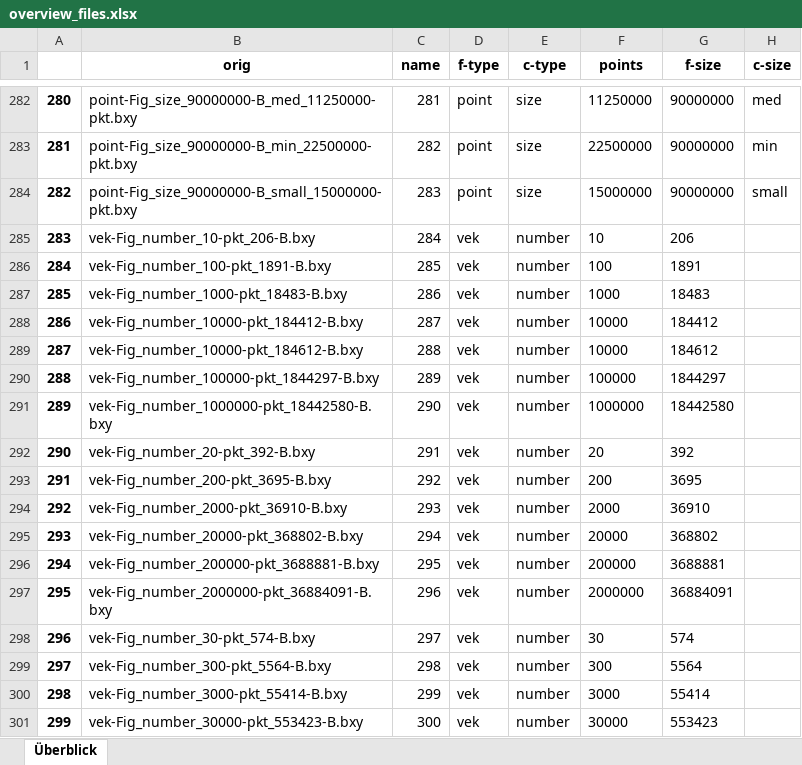
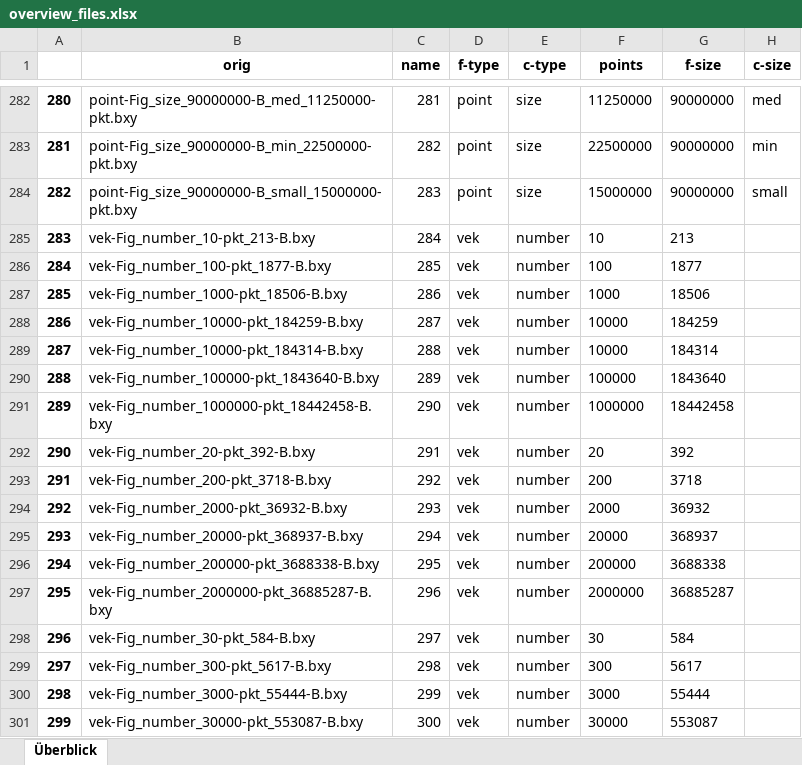
Before and after one commit to lhalb/DyNaMo, an Excel workbook: overview_files.xlsx, sheet Überblick, drawn as a sheet; only a part is shown, gaps mark what is left out; values as stored, in another font and other column widths than the file's, no borders; the diff covers the shown part only; the diff names each change by its address in the sheet, - before the commit and + after, or states it on an @@ line.

```diff
--- a/overview_files.xlsx (sheet Überblick)
+++ b/overview_files.xlsx (sheet Überblick)
-B285 (orig): vek-Fig_number_10-pkt_206-B.bxy
+B285 (orig): vek-Fig_number_10-pkt_213-B.bxy
-G285 (f-size): 206
+G285 (f-size): 213
-B286 (orig): vek-Fig_number_100-pkt_1891-B.bxy
+B286 (orig): vek-Fig_number_100-pkt_1877-B.bxy
-G286 (f-size): 1891
+G286 (f-size): 1877
-B287 (orig): vek-Fig_number_1000-pkt_18483-B.bxy
+B287 (orig): vek-Fig_number_1000-pkt_18506-B.bxy
-G287 (f-size): 18483
+G287 (f-size): 18506
-B288 (orig): vek-Fig_number_10000-pkt_184412-B.bxy
+B288 (orig): vek-Fig_number_10000-pkt_184259-B.bxy
-G288 (f-size): 184412
+G288 (f-size): 184259
-B289 (orig): vek-Fig_number_10000-pkt_184612-B.bxy
+B289 (orig): vek-Fig_number_10000-pkt_184314-B.bxy
-G289 (f-size): 184612
+G289 (f-size): 184314
-B290 (orig): vek-Fig_number_100000-pkt_1844297-B.bxy
+B290 (orig): vek-Fig_number_100000-pkt_1843640-B.bxy
-G290 (f-size): 1844297
+G290 (f-size): 1843640
-B291 (orig): vek-Fig_number_1000000-pkt_18442580-B.bxy
+B291 (orig): vek-Fig_number_1000000-pkt_18442458-B.bxy
-G291 (f-size): 18442580
+G291 (f-size): 18442458
-B293 (orig): vek-Fig_number_200-pkt_3695-B.bxy
+B293 (orig): vek-Fig_number_200-pkt_3718-B.bxy
-G293 (f-size): 3695
+G293 (f-size): 3718
-B294 (orig): vek-Fig_number_2000-pkt_36910-B.bxy
+B294 (orig): vek-Fig_number_2000-pkt_36932-B.bxy
-G294 (f-size): 36910
+G294 (f-size): 36932
-B295 (orig): vek-Fig_number_20000-pkt_368802-B.bxy
+B295 (orig): vek-Fig_number_20000-pkt_368937-B.bxy
-G295 (f-size): 368802
+G295 (f-size): 368937
-B296 (orig): vek-Fig_number_200000-pkt_3688881-B.bxy
+B296 (orig): vek-Fig_number_200000-pkt_3688338-B.bxy
-G296 (f-size): 3688881
+G296 (f-size): 3688338
-B297 (orig): vek-Fig_number_2000000-pkt_36884091-B.bxy
+B297 (orig): vek-Fig_number_2000000-pkt_36885287-B.bxy
-G297 (f-size): 36884091
+G297 (f-size): 36885287
-B298 (orig): vek-Fig_number_30-pkt_574-B.bxy
+B298 (orig): vek-Fig_number_30-pkt_584-B.bxy
-G298 (f-size): 574
+G298 (f-size): 584
-B299 (orig): vek-Fig_number_300-pkt_5564-B.bxy
+B299 (orig): vek-Fig_number_300-pkt_5617-B.bxy
-G299 (f-size): 5564
+G299 (f-size): 5617
-B300 (orig): vek-Fig_number_3000-pkt_55414-B.bxy
+B300 (orig): vek-Fig_number_3000-pkt_55444-B.bxy
-G300 (f-size): 55414
+G300 (f-size): 55444
-B301 (orig): vek-Fig_number_30000-pkt_553423-B.bxy
+B301 (orig): vek-Fig_number_30000-pkt_553087-B.bxy
-G301 (f-size): 553423
+G301 (f-size): 553087
```
Also changed, not shown: 158 edited cells elsewhere in this sheet, 2 other files.
